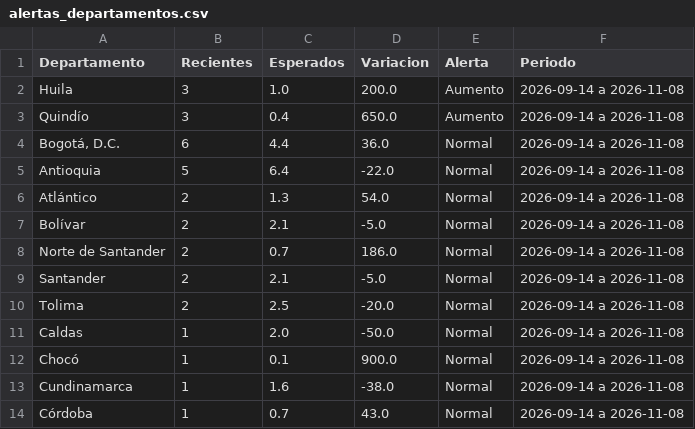
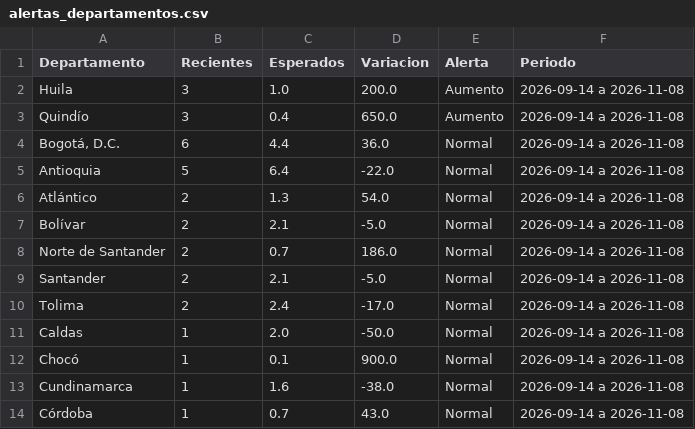
Before and after one commit to ICBF-Analitica/Monitoreo_de_medios, a CSV file: Data/hechos/alertas_departamentos.csv, drawn as a sheet; only a part is shown.

```diff
--- a/Data/hechos/alertas_departamentos.csv
+++ b/Data/hechos/alertas_departamentos.csv
@@ -9,3 +9,3 @@ Norte de Santander,2,0.7,186.0,Normal,2026-09-14 a 2026-11-08
 Santander,2,2.1,-5.0,Normal,2026-09-14 a 2026-11-08
-Tolima,2,2.5,-20.0,Normal,2026-09-14 a 2026-11-08
+Tolima,2,2.4,-17.0,Normal,2026-09-14 a 2026-11-08
 Caldas,1,2.0,-50.0,Normal,2026-09-14 a 2026-11-08
```
Also changed, not shown: 6 other files.
